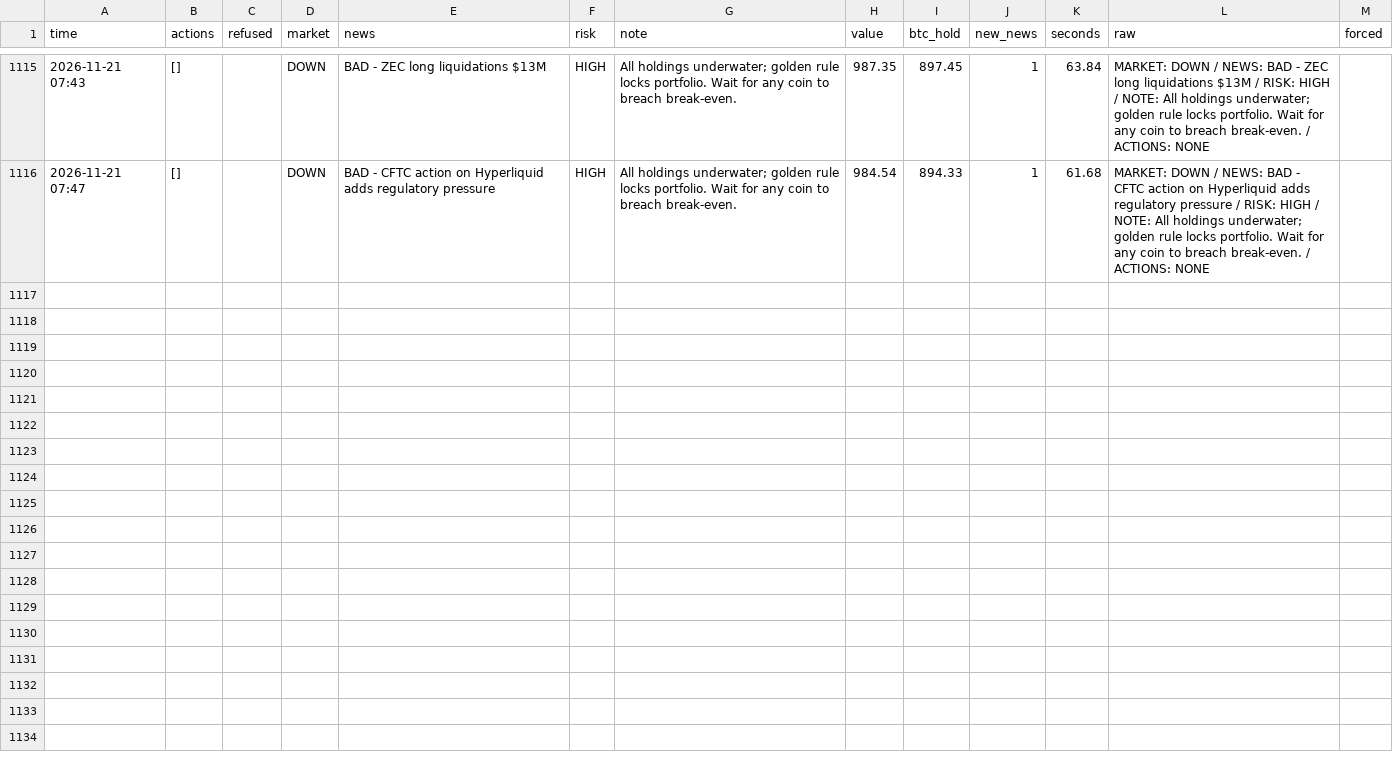
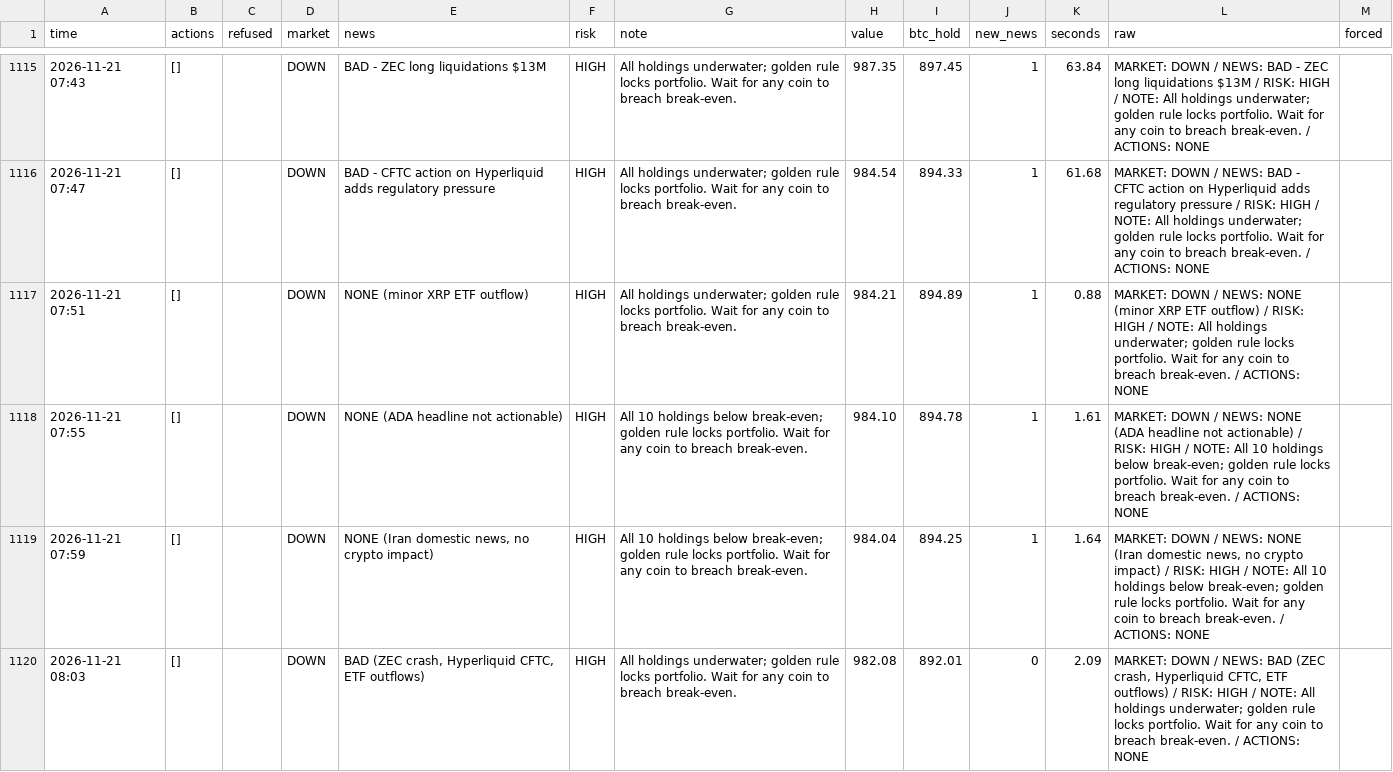
Before and after one commit to osofat100-cmyk/Machine-, a CSV file: crypto/answers_1m_every4_v4a_ultrafast.csv, drawn as a sheet; only a part is shown, gaps mark what is left out.

```diff
--- a/crypto/answers_1m_every4_v4a_ultrafast.csv
+++ b/crypto/answers_1m_every4_v4a_ultrafast.csv
@@ -1116 +1116,5 @@ time,actions,refused,market,news,risk,note,value,btc_hold,new_news,seconds,raw,f
 2026-11-21 07:47,[],,DOWN,BAD - CFTC action on Hyperliquid adds regulatory pressure,HIGH,All holdings underwater; golden rule locks portfolio. Wait for any coin to breach break-even.,984.54,894.33,1,61.68,MARKET: DOWN / NEWS: BAD - CFTC action on Hyperliquid adds regulatory pressure / RISK: HIGH / NOTE: All holdings underwater; golden rule locks portfolio. Wait for any coin to breach break-even. / ACTIONS: NONE,
+2026-11-21 07:51,[],,DOWN,NONE (minor XRP ETF outflow),HIGH,All holdings underwater; golden rule locks portfolio. Wait for any coin to breach break-even.,984.21,894.89,1,0.88,MARKET: DOWN / NEWS: NONE (minor XRP ETF outflow) / RISK: HIGH / NOTE: All holdings underwater; golden rule locks portfolio. Wait for any coin to breach break-even. / ACTIONS: NONE,
+2026-11-21 07:55,[],,DOWN,NONE (ADA headline not actionable),HIGH,All 10 holdings below break-even; golden rule locks portfolio. Wait for any coin to breach break-even.,984.10,894.78,1,1.61,MARKET: DOWN / NEWS: NONE (ADA headline not actionable) / RISK: HIGH / NOTE: All 10 holdings below break-even; golden rule locks portfolio. Wait for any coin to breach break-even. / ACTIONS: NONE,
+2026-11-21 07:59,[],,DOWN,"NONE (Iran domestic news, no crypto impact)",HIGH,All 10 holdings below break-even; golden rule locks portfolio. Wait for any coin to breach break-even.,984.04,894.25,1,1.64,"MARKET: DOWN / NEWS: NONE (Iran domestic news, no crypto impact) / RISK: HIGH / NOTE: All 10 holdings below break-even; golden rule locks portfolio. Wait for any coin to breach break-even. / ACTIONS: NONE",
+2026-11-21 08:03,[],,DOWN,"BAD (ZEC crash, Hyperliquid CFTC, ETF outflows)",HIGH,All holdings underwater; golden rule locks portfolio. Wait for any coin to breach break-even.,982.08,892.01,0,2.09,"MARKET: DOWN / NEWS: BAD (ZEC crash, Hyperliquid CFTC, ETF outflows) / RISK: HIGH / NOTE: All holdings underwater; golden rule locks portfolio. Wait for any coin to breach break-even. / ACTIONS: NONE",
```
Also changed, not shown: crypto/answers_1m_every10_v4a_ultrafast.csv, crypto/answers_1m_every10_v4b_ultrafast.csv, 7 other files.
